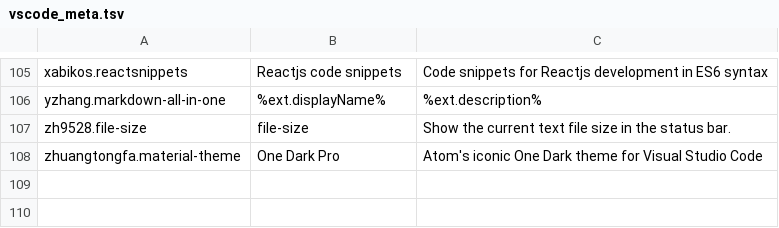
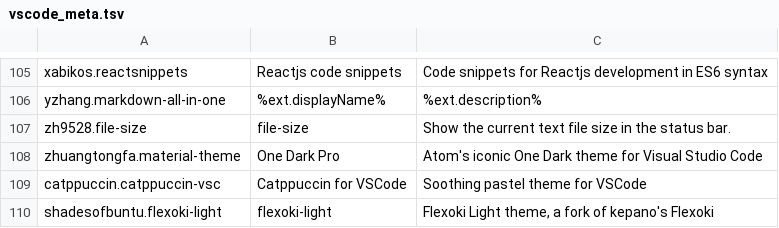
Before and after one commit to AnjanJ/dotfiles, a TSV file: scripts/catalog/meta/vscode_meta.tsv, drawn as a sheet; only a part is shown, gaps mark what is left out; the diff names each change by its address in the sheet, - before the commit and + after, or states it on an @@ line.

```diff
--- a/scripts/catalog/meta/vscode_meta.tsv
+++ b/scripts/catalog/meta/vscode_meta.tsv
+row 109: catppuccin.catppuccin-vsc | Catppuccin for VSCode | Soothing pastel theme for VSCode
+row 110: shadesofbuntu.flexoki-light | flexoki-light | Flexoki Light theme, a fork of kepano's Flexoki
```
Also changed, not shown: scripts/catalog/meta/cask_meta.tsv, scripts/catalog/meta/formula_meta.tsv, 11 other files.
